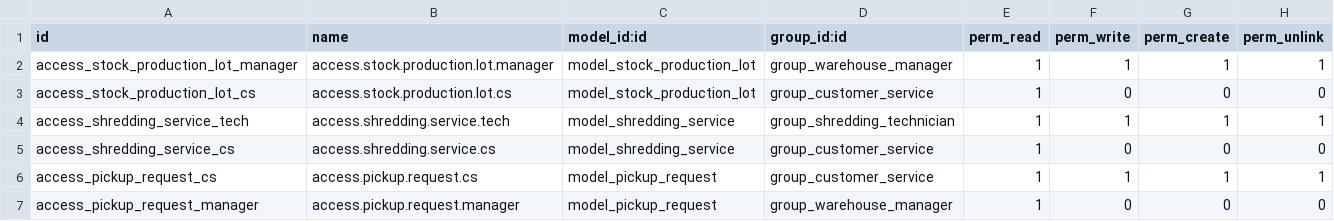
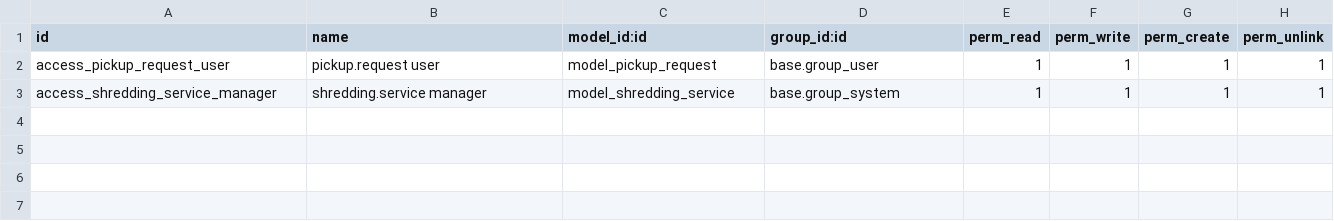
Before and after one commit to John75SunCity/ssh-git-github.com-odoo-odoo.git-18.0, a CSV file: records_management/security/ir.model.access.csv, drawn as a sheet.

```diff
--- a/records_management/security/ir.model.access.csv
+++ b/records_management/security/ir.model.access.csv
@@ -1,7 +1,3 @@
 id,name,model_id:id,group_id:id,perm_read,perm_write,perm_create,perm_unlink
-access_stock_production_lot_manager,access.stock.production.lot.manager,model_stock_production_lot,group_warehouse_manager,1,1,1,1
-access_stock_production_lot_cs,access.stock.production.lot.cs,model_stock_production_lot,group_customer_service,1,0,0,0
-access_shredding_service_tech,access.shredding.service.tech,model_shredding_service,group_shredding_technician,1,1,1,1
-access_shredding_service_cs,access.shredding.service.cs,model_shredding_service,group_customer_service,1,0,0,0
-access_pickup_request_cs,access.pickup.request.cs,model_pickup_request,group_customer_service,1,1,1,1
-access_pickup_request_manager,access.pickup.request.manager,model_pickup_request,group_warehouse_manager,1,0,0,0
+access_pickup_request_user,pickup.request user,model_pickup_request,base.group_user,1,1,1,1
+access_shredding_service_manager,shredding.service manager,model_shredding_service,base.group_system,1,1,1,1
```
Also changed, not shown: 5 other files.
